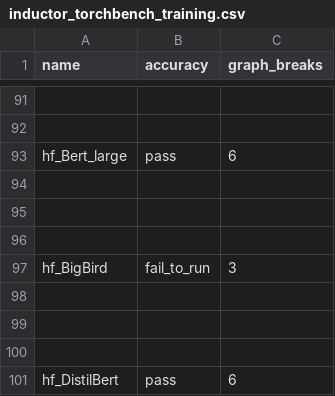
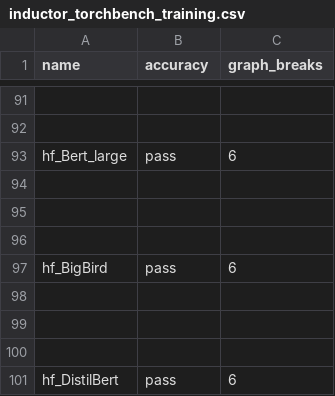
Before and after one commit to sangoi-exe/pytorch, a CSV file: benchmarks/dynamo/ci_expected_accuracy/inductor_torchbench_training.csv, drawn as a sheet; only a part is shown, gaps mark what is left out.

```diff
--- a/benchmarks/dynamo/ci_expected_accuracy/inductor_torchbench_training.csv
+++ b/benchmarks/dynamo/ci_expected_accuracy/inductor_torchbench_training.csv
@@ -96,3 +96,3 @@ hf_Bert_large,pass,6
 
-hf_BigBird,fail_to_run,3
+hf_BigBird,pass,6
 
```
Also changed, not shown: 8 other files.
